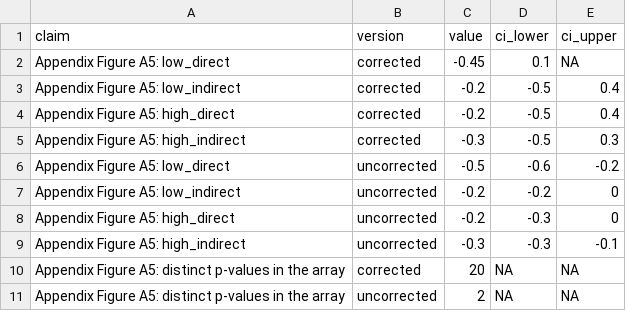
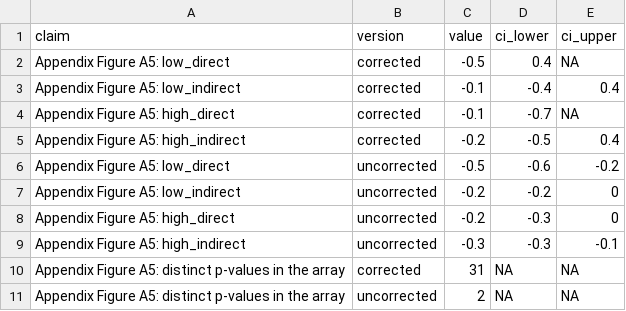
Before and after one commit to active-maintenance-aec/coppock_2014, a CSV file: maintained/output/figure_a5_four_parameter.csv, drawn as a sheet.

```diff
--- a/maintained/output/figure_a5_four_parameter.csv
+++ b/maintained/output/figure_a5_four_parameter.csv
@@ -1,6 +1,6 @@
 claim,version,value,ci_lower,ci_upper
-Appendix Figure A5: low_direct,corrected,-0.45,0.1,NA
-Appendix Figure A5: low_indirect,corrected,-0.2,-0.5,0.4
-Appendix Figure A5: high_direct,corrected,-0.2,-0.5,0.4
-Appendix Figure A5: high_indirect,corrected,-0.3,-0.5,0.3
+Appendix Figure A5: low_direct,corrected,-0.5,0.4,NA
+Appendix Figure A5: low_indirect,corrected,-0.1,-0.4,0.4
+Appendix Figure A5: high_direct,corrected,-0.1,-0.7,NA
+Appendix Figure A5: high_indirect,corrected,-0.2,-0.5,0.4
 Appendix Figure A5: low_direct,uncorrected,-0.5,-0.6,-0.2
@@ -9,3 +9,3 @@ Appendix Figure A5: high_direct,uncorrected,-0.2,-0.3,0
 Appendix Figure A5: high_indirect,uncorrected,-0.3,-0.3,-0.1
-Appendix Figure A5: distinct p-values in the array,corrected,20,NA,NA
+Appendix Figure A5: distinct p-values in the array,corrected,31,NA,NA
 Appendix Figure A5: distinct p-values in the array,uncorrected,2,NA,NA
```
Also changed, not shown: ground_truth/coppock_2014_ground_truth.csv, maintained/output/figure_2_ideo_spillover.csv, 31 other files.
